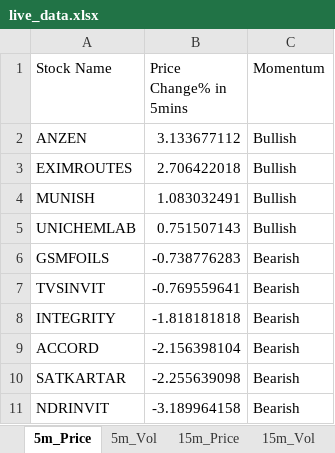
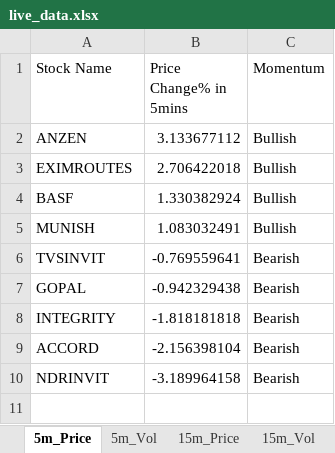
Before and after one commit to srbsharma92/priceAction2, an Excel workbook: data/live_data.xlsx, sheet 5m_Price, drawn as a sheet; values as stored, in another font and other column widths than the file's, no borders; removed rows and columns are numbered as before the commit, all else as after; the diff names each change by its address in the sheet, - before the commit and + after, or states it on an @@ line.

```diff
--- a/data/live_data.xlsx (sheet 5m_Price)
+++ b/data/live_data.xlsx (sheet 5m_Price)
+row 4: BASF | 1.330382924 | Bullish
-row 5: UNICHEMLAB | 0.751507143 | Bullish
-row 6: GSMFOILS | -0.738776283 | Bearish
+row 7: GOPAL | -0.942329438 | Bearish
-row 10: SATKARTAR | -2.255639098 | Bearish
```
Also changed, not shown: sheet 5m_Vol, sheet 15m_Vol, sheet 15m_Price, sheet meta.
